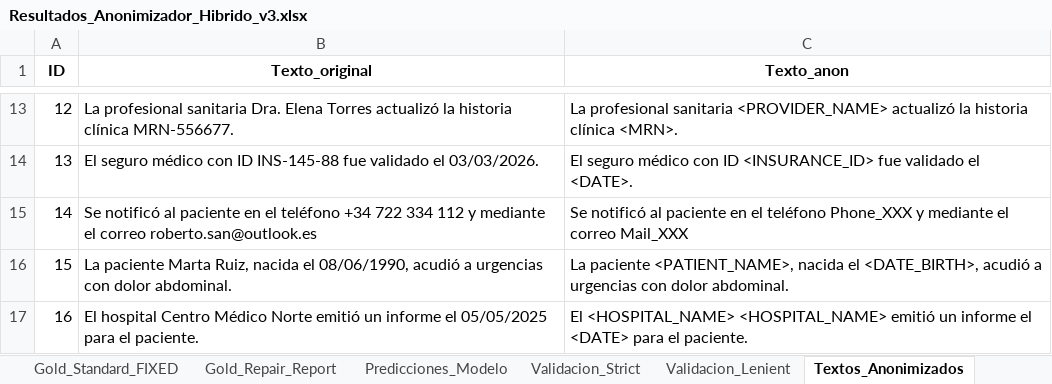
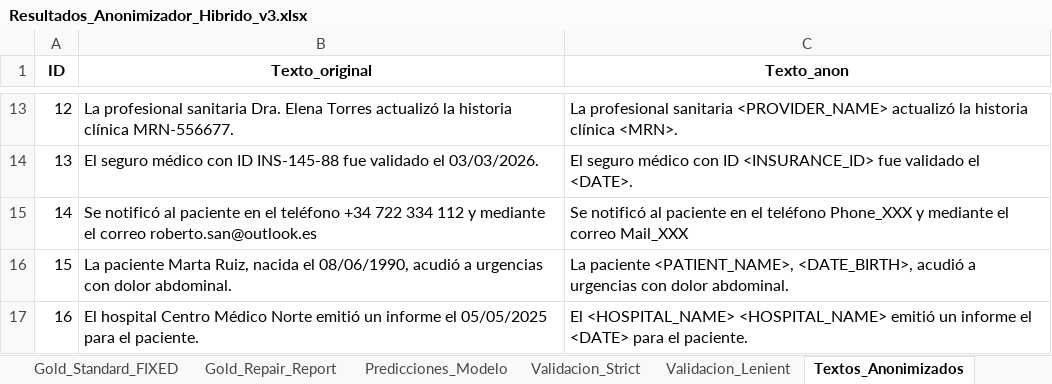
Before and after one commit to carlospuigserver/AnonimizacionV2, an Excel workbook: Resultados_Anonimizador_Hibrido_v3.xlsx, sheet Textos_Anonimizados, drawn as a sheet; only a part is shown, gaps mark what is left out; values as stored, in another font and other column widths than the file's, no borders; the diff names each change by its address in the sheet, - before the commit and + after, or states it on an @@ line.

```diff
--- a/Resultados_Anonimizador_Hibrido_v3.xlsx (sheet Textos_Anonimizados)
+++ b/Resultados_Anonimizador_Hibrido_v3.xlsx (sheet Textos_Anonimizados)
-C16 (Texto_anon): …paciente <PATIENT_NAME>, nacida el <DATE_BIRTH>, acudió…
+C16 (Texto_anon): …paciente <PATIENT_NAME>, <DATE_BIRTH>, acudió…
```
Also changed, not shown: sheet Validacion_Strict, sheet Metricas, sheet Predicciones_Modelo, sheet Validacion_Lenient, 3 other files.
